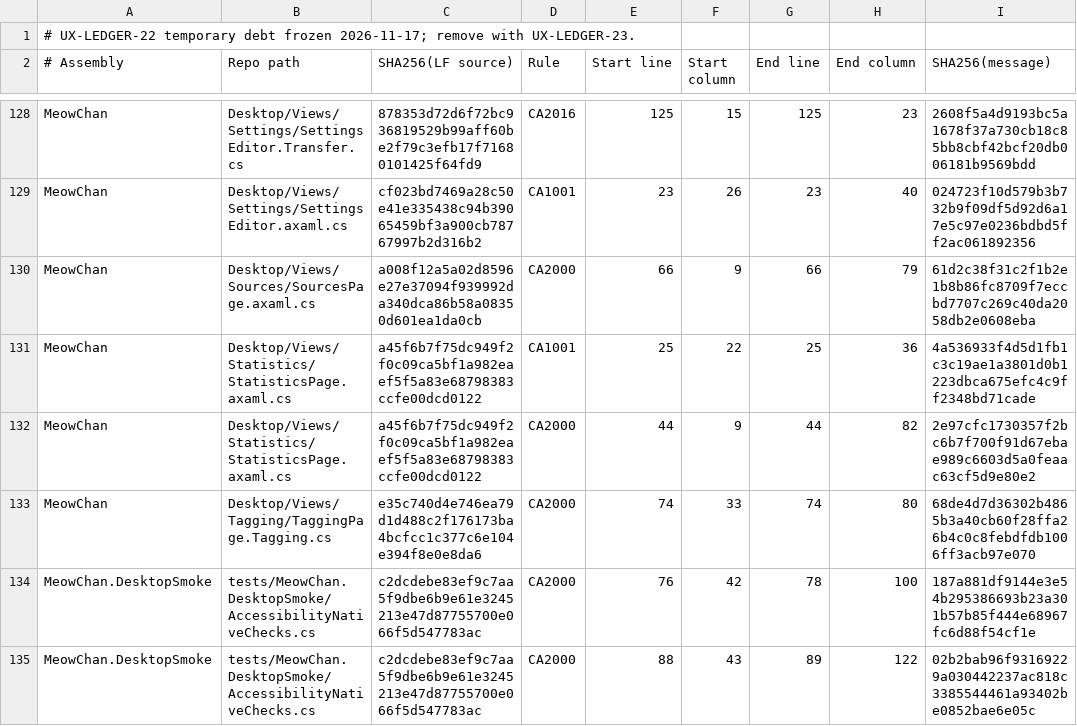
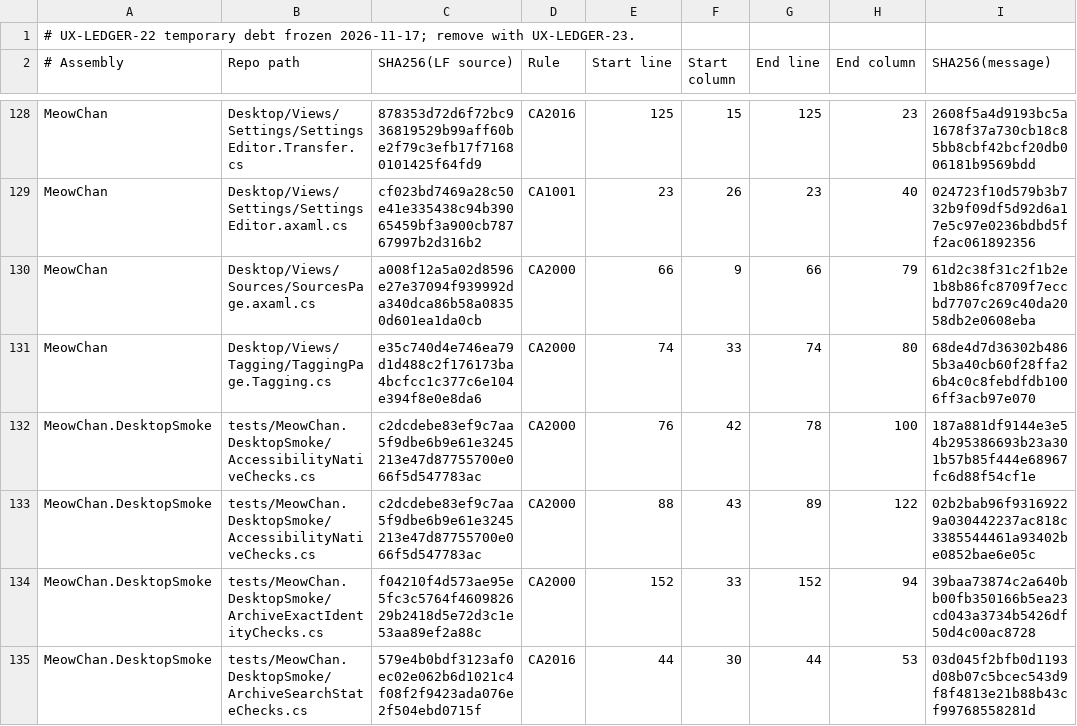
Before and after one commit to grassmann-it/MeowChan, a TSV file: build/analyzer-baseline-2026-11-17.tsv, drawn as a sheet; only a part is shown, gaps mark what is left out; the shorter side is filled out with more unchanged rows.

```diff
--- a/build/analyzer-baseline-2026-11-17.tsv
+++ b/build/analyzer-baseline-2026-11-17.tsv
@@ -130,4 +130,2 @@ MeowChan	Desktop/Views/Settings/SettingsEditor.axaml.cs	cf023bd7469a28c50e41e335
 MeowChan	Desktop/Views/Sources/SourcesPage.axaml.cs	a008f12a5a02d8596e27e37094f939992da340dca86b58a08350d601ea1da0cb	CA2000	66	9	66	79	61d2c38f31c2f1b2e1b8b86fc8709f7eccbd7707c269c40da2058db2e0608eba
-MeowChan	Desktop/Views/Statistics/StatisticsPage.axaml.cs	a45f6b7f75dc949f2f0c09ca5bf1a982eaef5f5a83e68798383ccfe00dcd0122	CA1001	25	22	25	36	4a536933f4d5d1fb1c3c19ae1a3801d0b1223dbca675efc4c9ff2348bd71cade
-MeowChan	Desktop/Views/Statistics/StatisticsPage.axaml.cs	a45f6b7f75dc949f2f0c09ca5bf1a982eaef5f5a83e68798383ccfe00dcd0122	CA2000	44	9	44	82	2e97cfc1730357f2bc6b7f700f91d67ebae989c6603d5a0feaac63cf5d9e80e2
 MeowChan	Desktop/Views/Tagging/TaggingPage.Tagging.cs	e35c740d4e746ea79d1d488c2f176173ba4bcfcc1c377c6e104e394f8e0e8da6	CA2000	74	33	74	80	68de4d7d36302b4865b3a40cb60f28ffa26b4c0c8febdfdb1006ff3acb97e070
```
Also changed, not shown: 5 other files.
